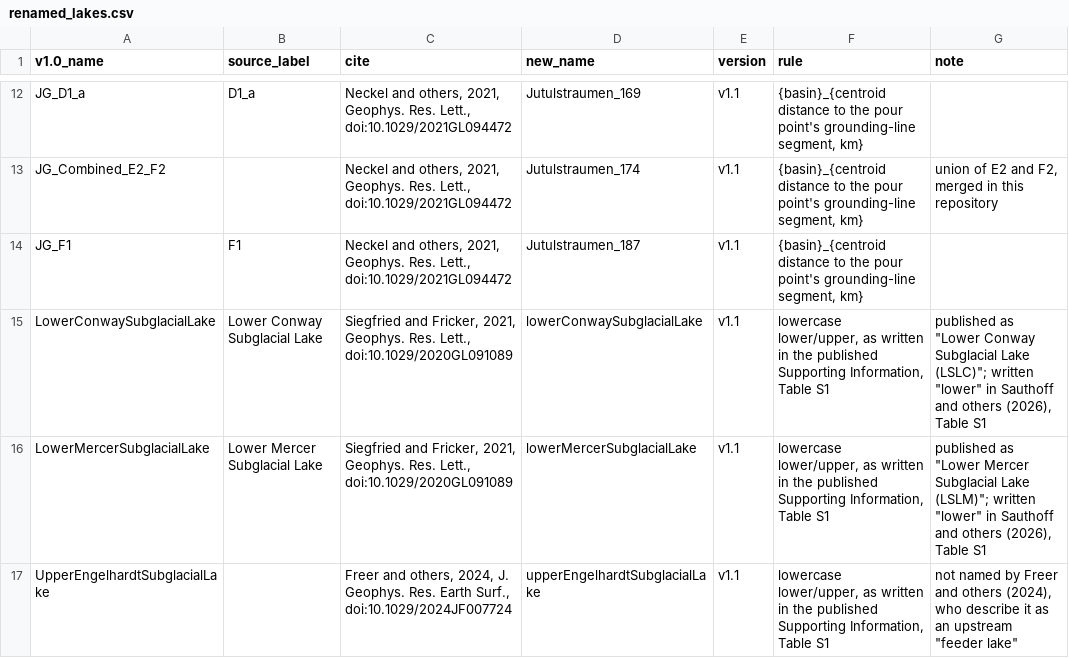
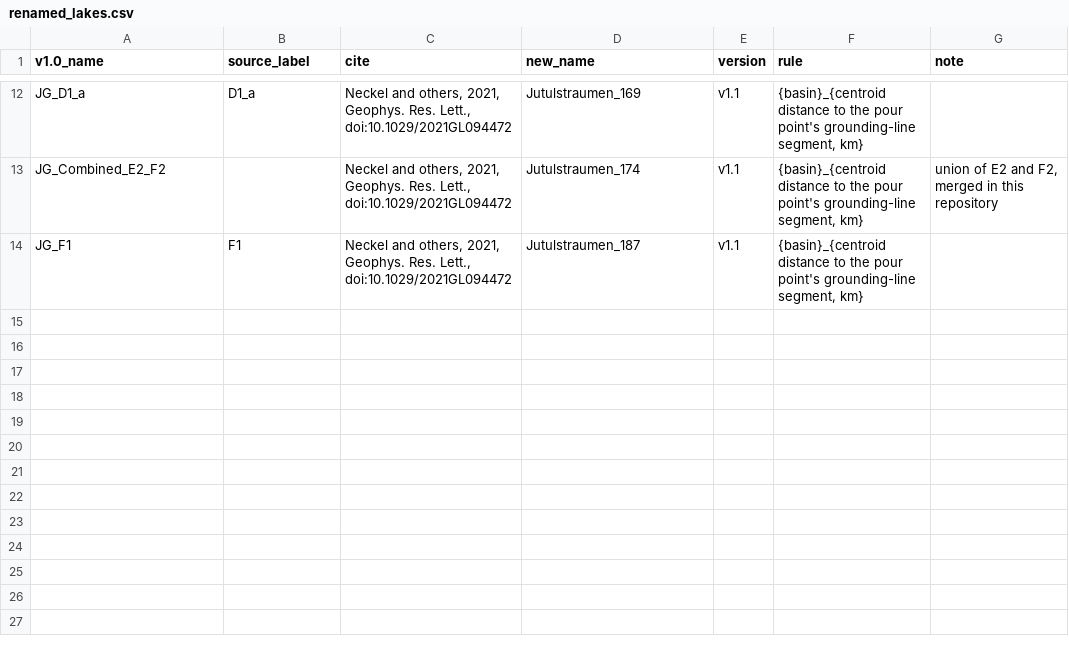
Before and after one commit to wsauthoff/Sauthoff-2025-GRL, a CSV file: output/lake_outlines/renamed_lakes.csv, drawn as a sheet; only a part is shown, gaps mark what is left out; the diff names each change by its address in the sheet, - before the commit and + after, or states it on an @@ line.

```diff
--- a/output/lake_outlines/renamed_lakes.csv
+++ b/output/lake_outlines/renamed_lakes.csv
-row 15: LowerConwaySubglacialLake | Lower Conway Subglacial Lake | Siegfried and Fricker, 2021, Geophys. Res. Lett., doi:10.1029/2020GL091089 | lowerConwaySubglacialLake | v1.1 | lowercase lower/upper, as written in the published Supporting Information, Table S1 | published as "Lower Conway Subglacial Lake (LSLC)"; written "lower" in Sauthoff and others (2026), Table S1
-row 16: LowerMercerSubglacialLake | Lower Mercer Subglacial Lake | Siegfried and Fricker, 2021, Geophys. Res. Lett., doi:10.1029/2020GL091089 | lowerMercerSubglacialLake | v1.1 | lowercase lower/upper, as written in the published Supporting Information, Table S1 | published as "Lower Mercer Subglacial Lake (LSLM)"; written "lower" in Sauthoff and others (2026), Table S1
-row 17: UpperEngelhardtSubglacialLake |  | Freer and others, 2024, J. Geophys. Res. Earth Surf., doi:10.1029/2024JF007724 | upperEngelhardtSubglacialLake | v1.1 | lowercase lower/upper, as written in the published Supporting Information, Table S1 | not named by Freer and others (2024), who describe it as an upstream "feeder lake"
```
Also changed, not shown: 29 other files.
